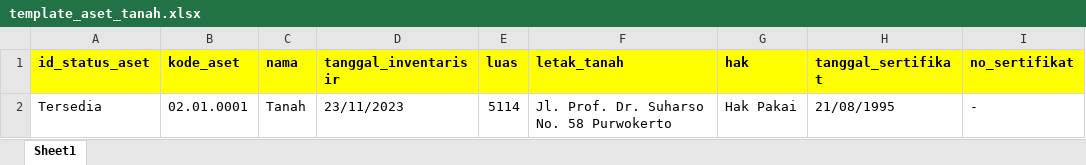
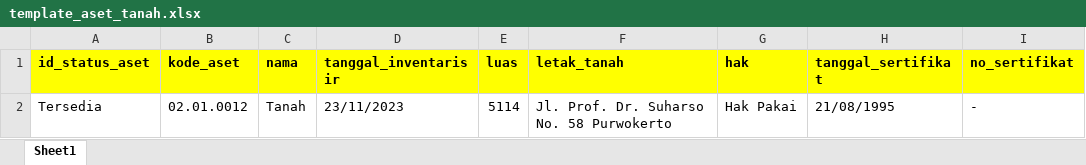
Before and after one commit to daffaabp/aset-inventory-app, an Excel workbook: public/templates/template_aset_tanah.xlsx, sheet Sheet1, drawn as a sheet; only a part is shown; values as stored, in another font and other column widths than the file's, no borders; the diff names each change by its address in the sheet, - before the commit and + after, or states it on an @@ line.

```diff
--- a/public/templates/template_aset_tanah.xlsx (sheet Sheet1)
+++ b/public/templates/template_aset_tanah.xlsx (sheet Sheet1)
-B2 (kode_aset): 02.01.0001
+B2 (kode_aset): 02.01.0012
```
Also changed, not shown: public/templates/template_aset_gedung.xlsx, public/templates/template_aset_kendaraan.xlsx, 52 other files.
